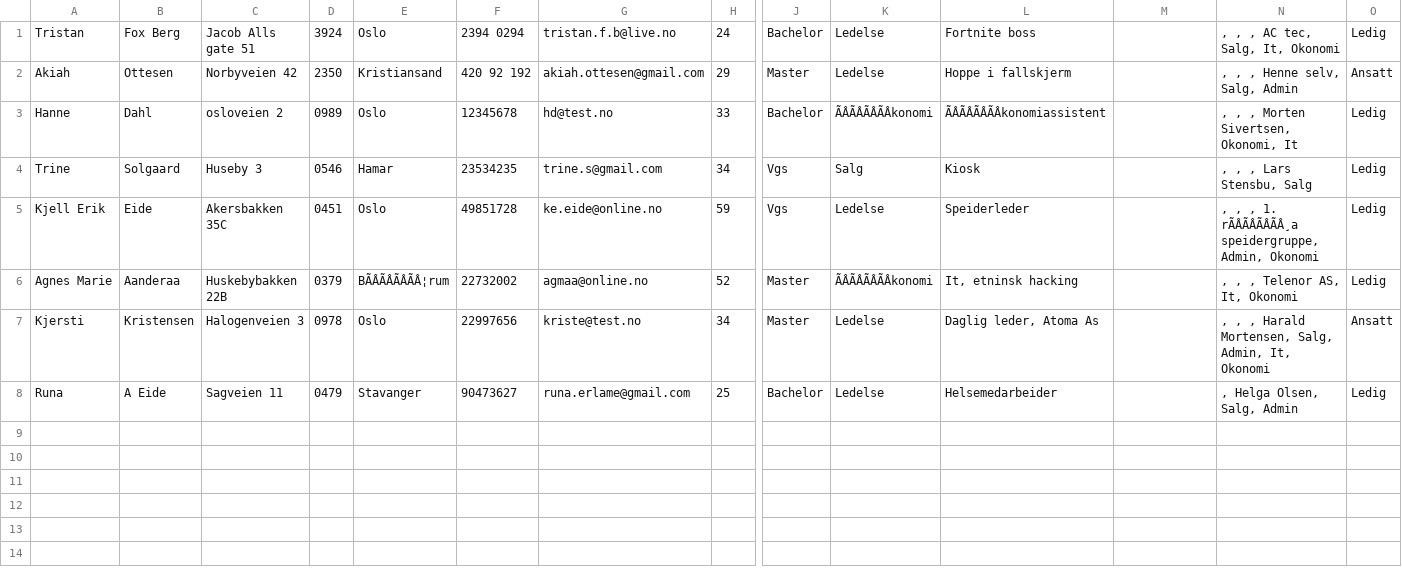
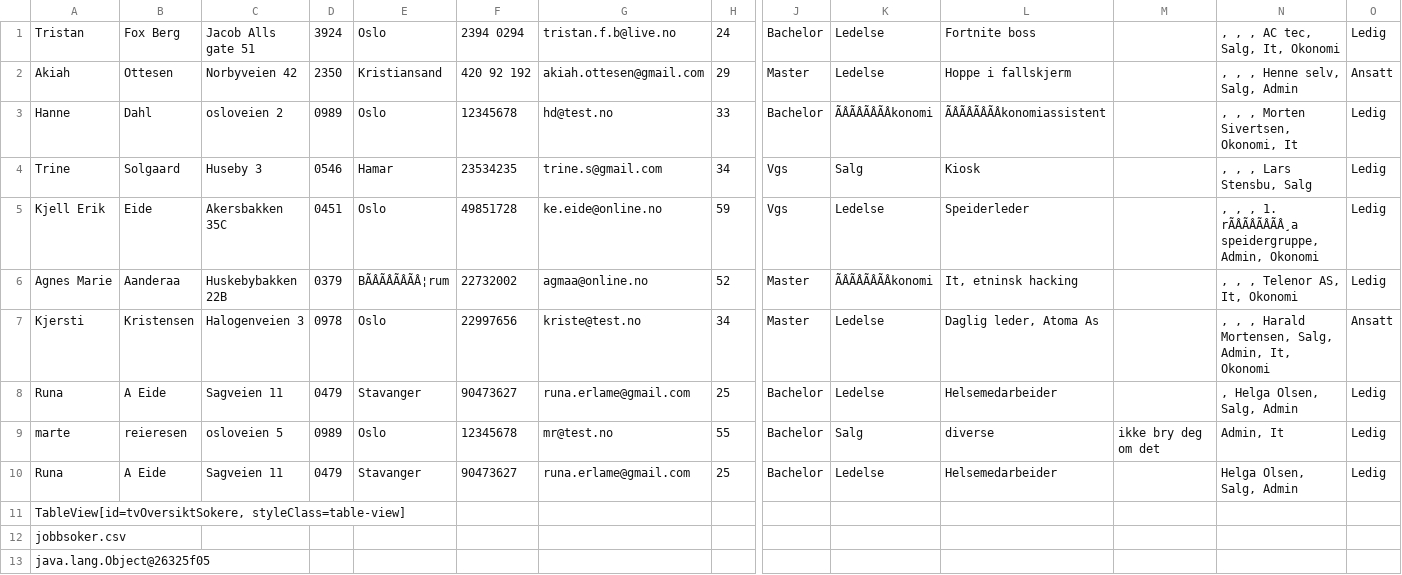
Before and after one commit to AnamaP/Semesteroppgave_PU2019, a CSV file: jobbsoker.csv, drawn as a sheet; only a part is shown, gaps mark what is left out; rows hold the shown columns only; the diff names each change by its address in the sheet, - before the commit and + after, or states it on an @@ line.

```diff
--- a/jobbsoker.csv
+++ b/jobbsoker.csv
+row 9: marte | reieresen | osloveien 5 | 0989 | Oslo | 12345678 | mr@test.no | 55 | Bachelor | Salg | diverse | ikke bry deg om det | Admin, It | Ledig
+row 10: Runa | A Eide | Sagveien 11 | 0479 | Stavanger | 90473627 | runa.erlame@gmail.com | 25 | Bachelor | Ledelse | Helsemedarbeider |  | Helga Olsen, Salg, Admin | Ledig
+row 11: TableView[id=tvOversiktSokere, styleClass=table-view]
+row 12: jobbsoker.csv
+row 13: java.lang.Object@26325f05
```
Also changed, not shown: vikariat.csv, 6 other files.
